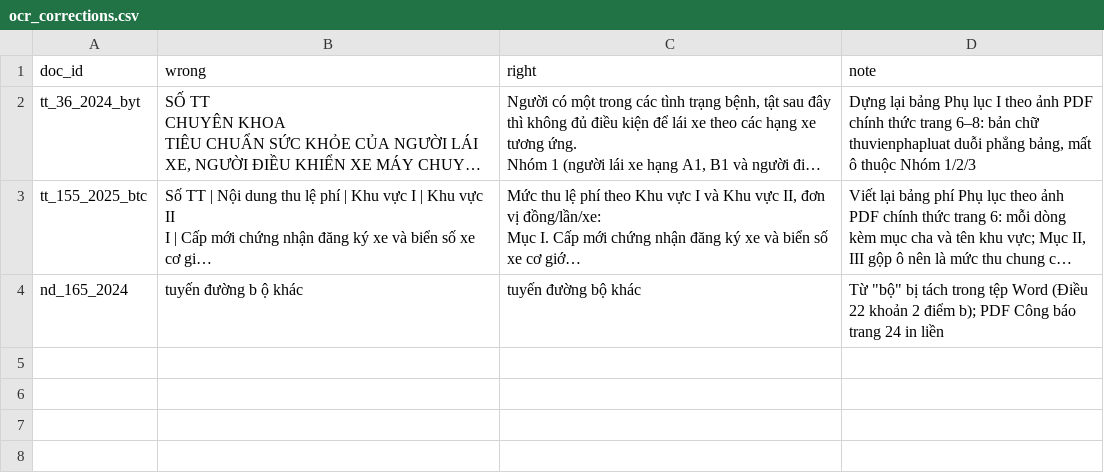
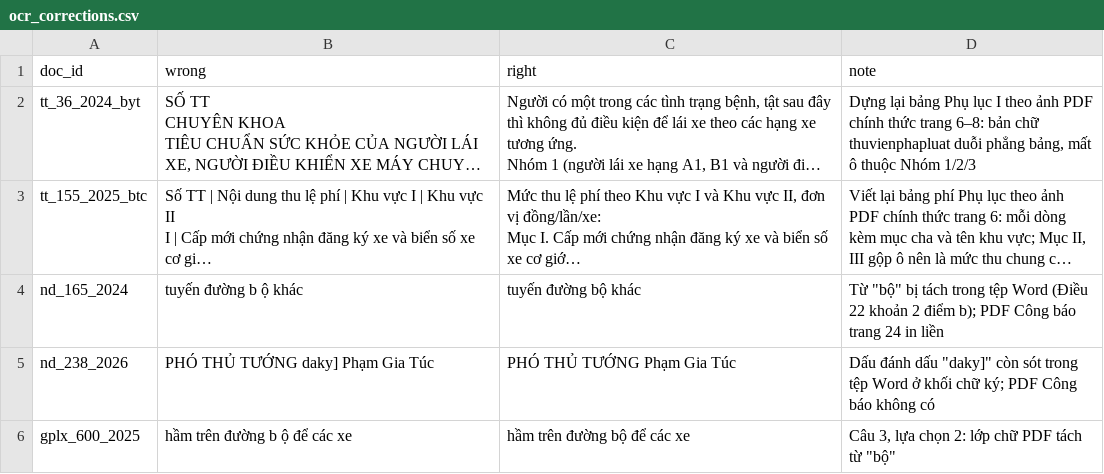
Before and after one commit to chungnguyenvp/DAT301m, a CSV file: data/ocr_corrections.csv, drawn as a sheet; long unchanged cells end in …; the diff names each change by its address in the sheet, - before the commit and + after, or states it on an @@ line.

```diff
--- a/data/ocr_corrections.csv
+++ b/data/ocr_corrections.csv
+row 5: nd_238_2026 | PHÓ THỦ TƯỚNG daky] Phạm Gia Túc | PHÓ THỦ TƯỚNG Phạm Gia Túc | Dấu đánh dấu "daky]" còn sót trong tệp Word ở khối chữ ký; PDF Công báo không có
+row 6: gplx_600_2025 | hầm trên đường b ộ để các xe | hầm trên đường bộ để các xe | Câu 3, lựa chọn 2: lớp chữ PDF tách từ "bộ"
```
Also changed, not shown: data/annex_replacements.csv, data/processed/annex_types.csv, 29 other files.
